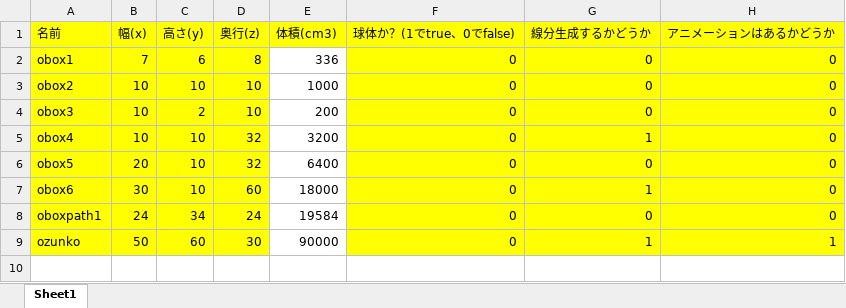
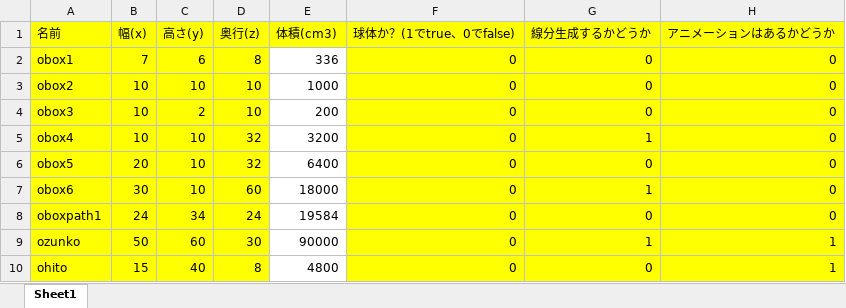
Before and after one commit to komura-athushi/kgEngine, an Excel workbook: PythonApplication1/PythonApplication1/file/Book1.xlsx, sheet Sheet1, drawn as a sheet; values as stored, in another font and other column widths than the file's, no borders; the diff names each change by its address in the sheet, - before the commit and + after, or states it on an @@ line.

```diff
--- a/PythonApplication1/PythonApplication1/file/Book1.xlsx (sheet Sheet1)
+++ b/PythonApplication1/PythonApplication1/file/Book1.xlsx (sheet Sheet1)
+row 10: ohito | 15 | 40 | 8 | 4800 | 0 | 0 | 1
```
Also changed, not shown: 14 other files.
